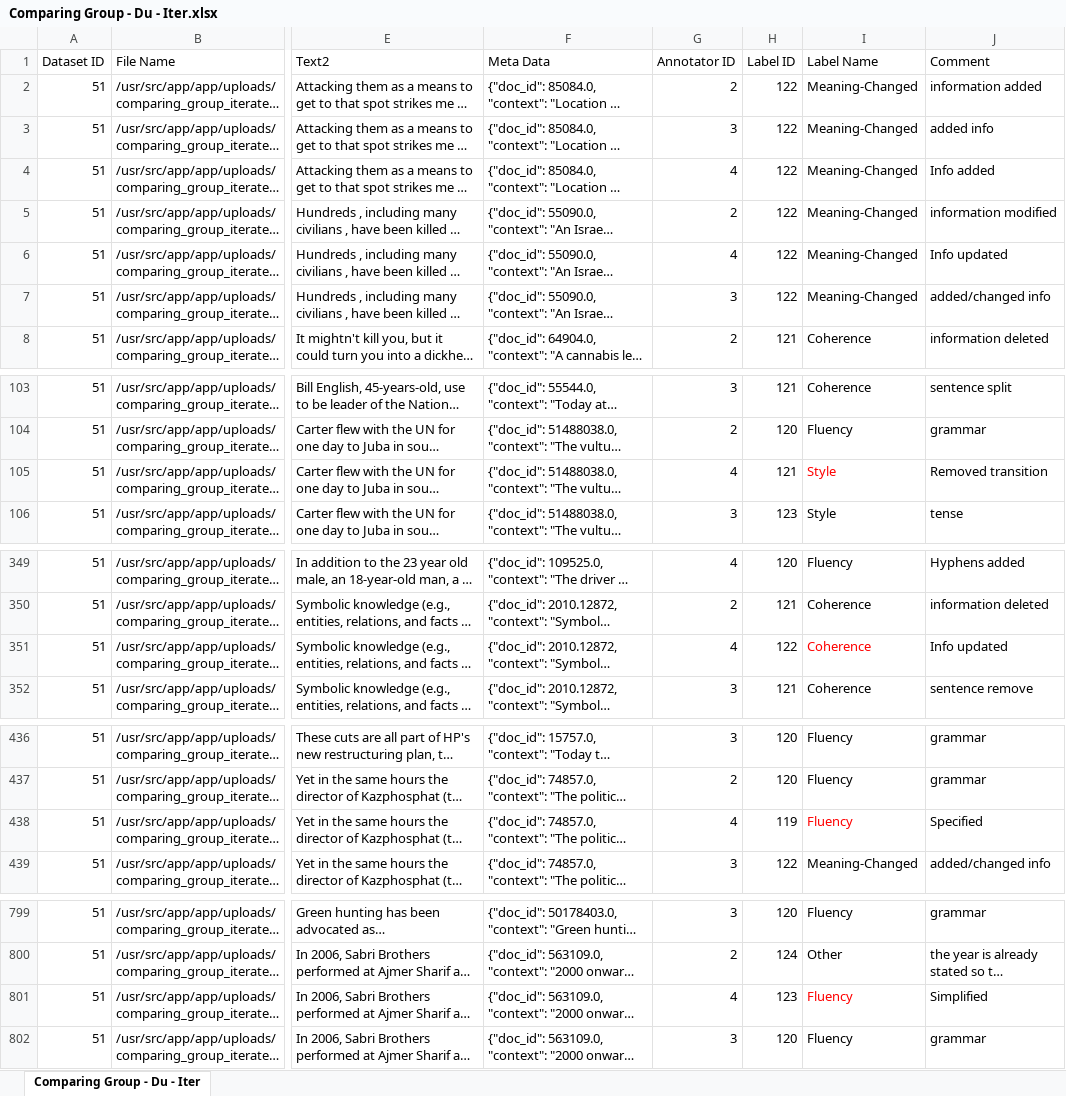
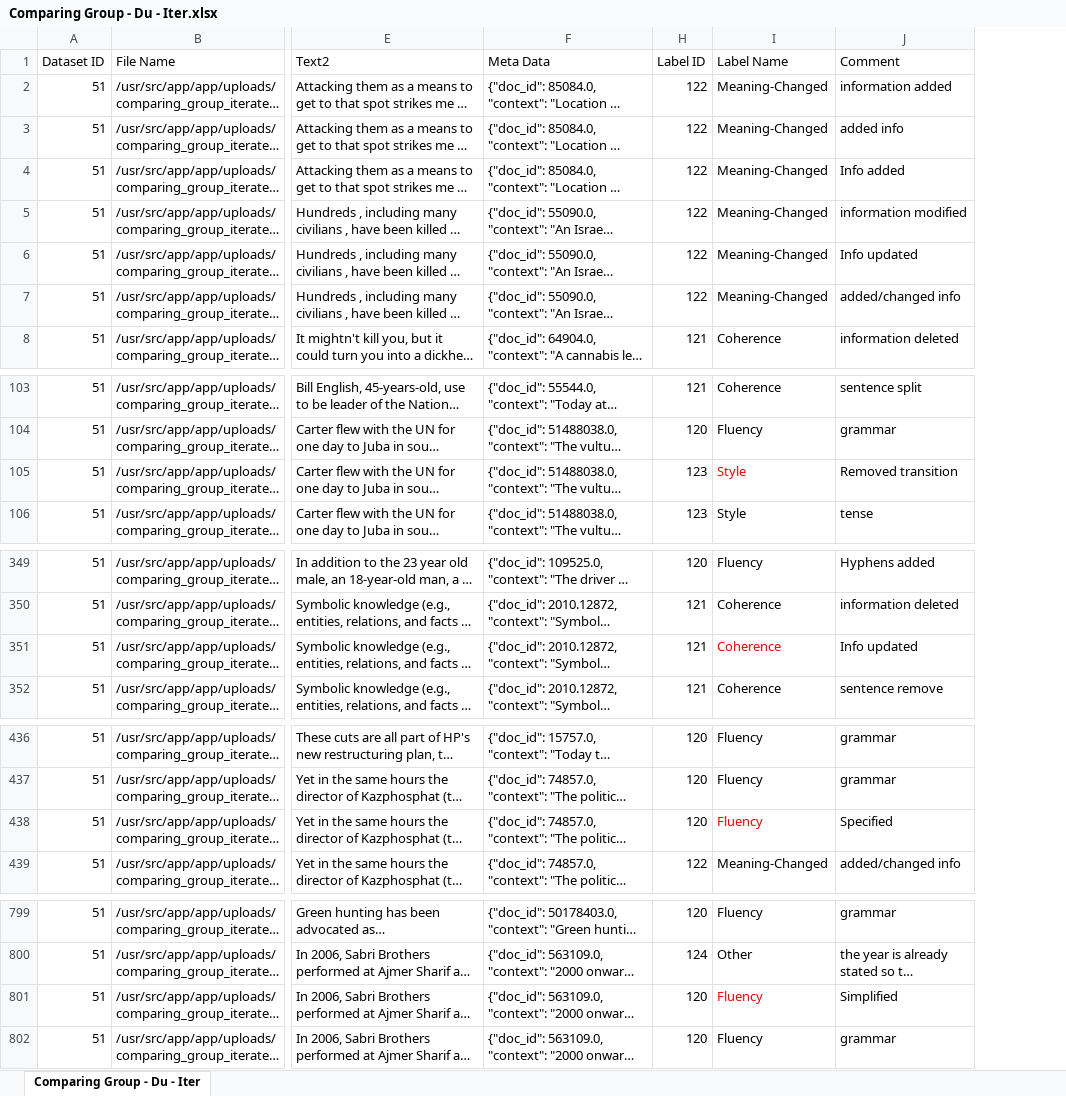
Before and after one commit to lanfangping/TaxonomyIntegration, an Excel workbook: annotations/clean_multi_classes/Comparing Group - Du - Iter.xlsx, sheet Comparing Group - Du - Iter, drawn as a sheet; only a part is shown, gaps mark what is left out; long unchanged cells end in …; values as stored, in another font and other column widths than the file's, no borders; the diff covers the shown part only; the diff names each change by its address in the sheet, - before the commit and + after, or states it on an @@ line.

```diff
--- a/annotations/clean_multi_classes/Comparing Group - Du - Iter.xlsx (sheet Comparing Group - Du - Iter)
+++ b/annotations/clean_multi_classes/Comparing Group - Du - Iter.xlsx (sheet Comparing Group - Du - Iter)
@@ column G (Annotator ID) hidden, rows 2-8: 2 | 3 | 4 | 2 | 4 | 3 | 2; rows 103-106: 3 | 2 | 4 | 3; rows 349-352: 4 | 2 | 4 | 3; rows 436-439: 3 | 2 | 4 | 3; rows 799-802: 3 | 2 | 4 | 3 @@
-H105 (Label ID): 121
+H105 (Label ID): 123
-H351 (Label ID): 122
+H351 (Label ID): 121
-H438 (Label ID): 119
+H438 (Label ID): 120
-H801 (Label ID): 123
+H801 (Label ID): 120
```
Also changed, not shown: 9 edited cells elsewhere in this sheet, annotations/clean_multi_classes/Comparing Group - Ours - ArXiv.xlsx, annotations/clean_multi_classes/Comparing Group - Ours - Iter.xlsx, 6 other files.
